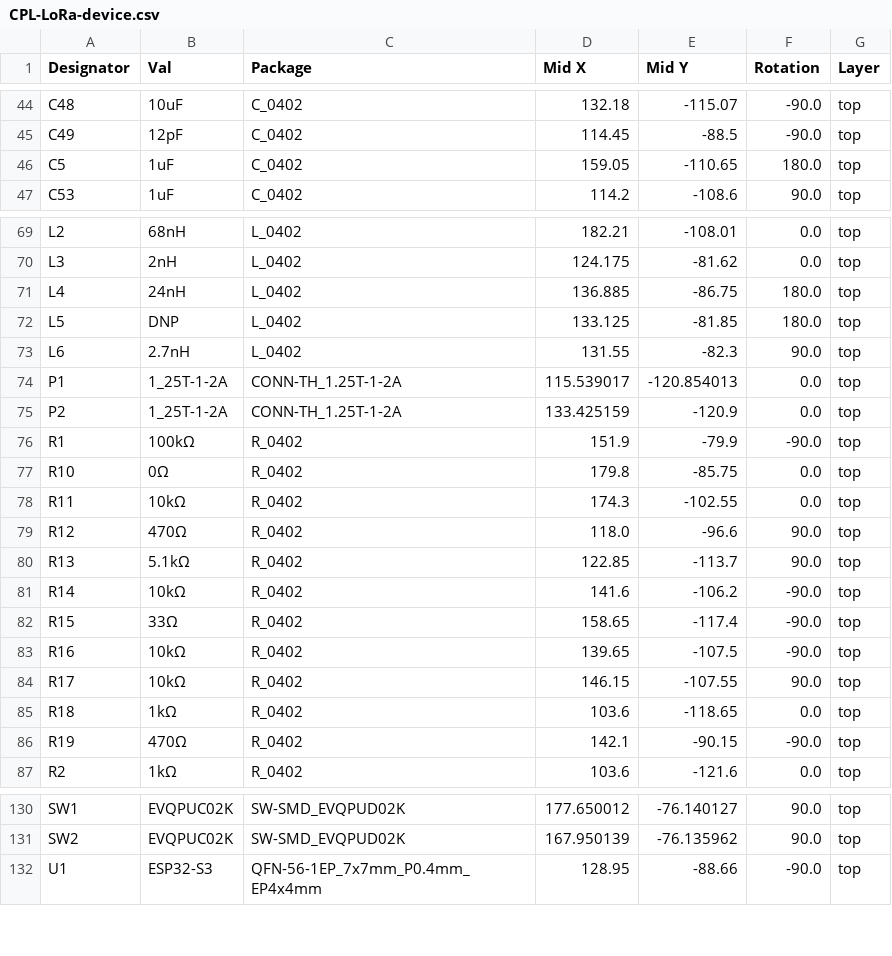
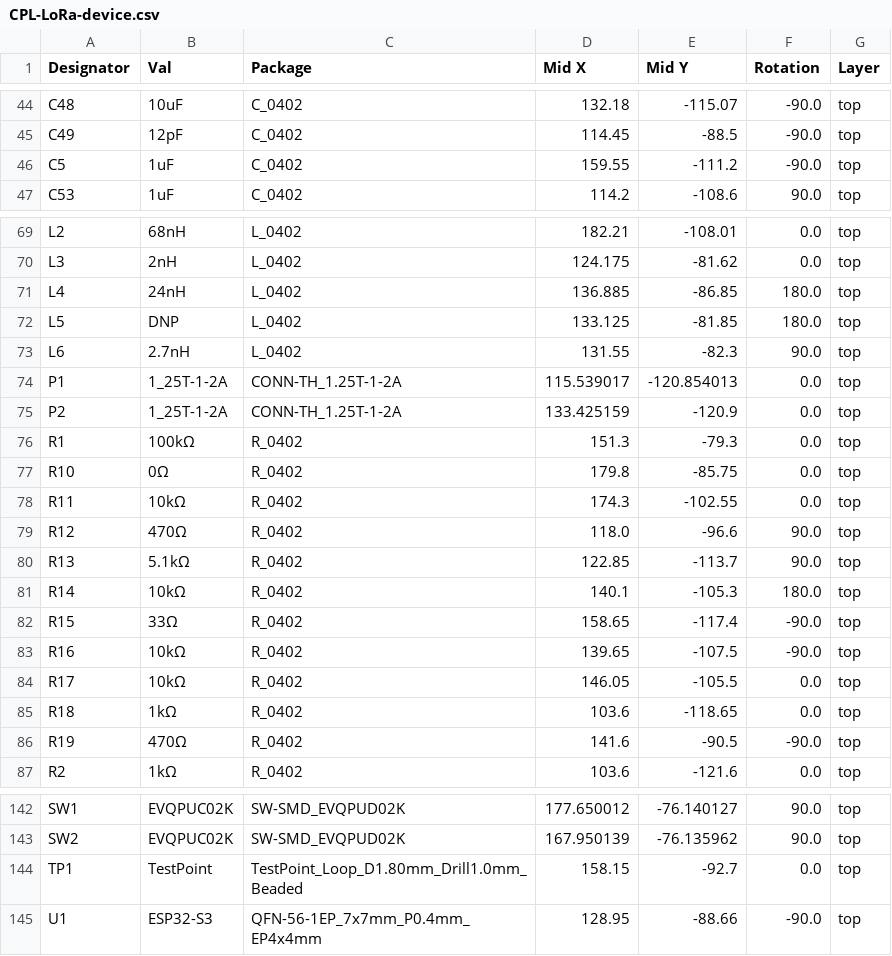
Before and after one commit to indoor-industry/Mercurio-RevB, a CSV file: jlcpcb/production_files/CPL-LoRa-device.csv, drawn as a sheet; only a part is shown, gaps mark what is left out; the diff covers the shown part only.

```diff
--- a/jlcpcb/production_files/CPL-LoRa-device.csv
+++ b/jlcpcb/production_files/CPL-LoRa-device.csv
@@ -45,3 +45,3 @@ C48,10uF,C_0402,132.18,-115.07,-90.0,top
 C49,12pF,C_0402,114.45,-88.5,-90.0,top
-C5,1uF,C_0402,159.05,-110.65,180.0,top
+C5,1uF,C_0402,159.55,-111.2,-90.0,top
 C53,1uF,C_0402,114.2,-108.6,90.0,top
@@ -70,3 +70,3 @@ L2,68nH,L_0402,182.21,-108.01,0.0,top
 L3,2nH,L_0402,124.175,-81.62,0.0,top
-L4,24nH,L_0402,136.885,-86.75,180.0,top
+L4,24nH,L_0402,136.885,-86.85,180.0,top
 L5,DNP,L_0402,133.125,-81.85,180.0,top
@@ -75,3 +75,3 @@ P1,1_25T-1-2A,CONN-TH_1.25T-1-2A,115.539017,-120.854013,0.0,top
 P2,1_25T-1-2A,CONN-TH_1.25T-1-2A,133.425159,-120.9,0.0,top
-R1,100kΩ,R_0402,151.9,-79.9,-90.0,top
+R1,100kΩ,R_0402,151.3,-79.3,0.0,top
 R10,0Ω,R_0402,179.8,-85.75,0.0,top
@@ -80,8 +80,8 @@ R12,470Ω,R_0402,118.0,-96.6,90.0,top
 R13,5.1kΩ,R_0402,122.85,-113.7,90.0,top
-R14,10kΩ,R_0402,141.6,-106.2,-90.0,top
+R14,10kΩ,R_0402,140.1,-105.3,180.0,top
 R15,33Ω,R_0402,158.65,-117.4,-90.0,top
 R16,10kΩ,R_0402,139.65,-107.5,-90.0,top
-R17,10kΩ,R_0402,146.15,-107.55,90.0,top
+R17,10kΩ,R_0402,146.05,-105.5,0.0,top
 R18,1kΩ,R_0402,103.6,-118.65,0.0,top
-R19,470Ω,R_0402,142.1,-90.15,-90.0,top
+R19,470Ω,R_0402,141.6,-90.5,-90.0,top
 R2,1kΩ,R_0402,103.6,-121.6,0.0,top
@@ -131,2 +143,3 @@ SW1,EVQPUC02K,SW-SMD_EVQPUD02K,177.650012,-76.140127,90.0,top
 SW2,EVQPUC02K,SW-SMD_EVQPUD02K,167.950139,-76.135962,90.0,top
+TP1,TestPoint,TestPoint_Loop_D1.80mm_Drill1.0mm_Beaded,158.15,-92.7,0.0,top
 U1,ESP32-S3,QFN-56-1EP_7x7mm_P0.4mm_EP4x4mm,128.95,-88.66,-90.0,top
```
Also changed, not shown: 12 added rows and 24 edited cells elsewhere in this file, jlcpcb/production_files/BOM-LoRa-device.csv, 47 other files.
